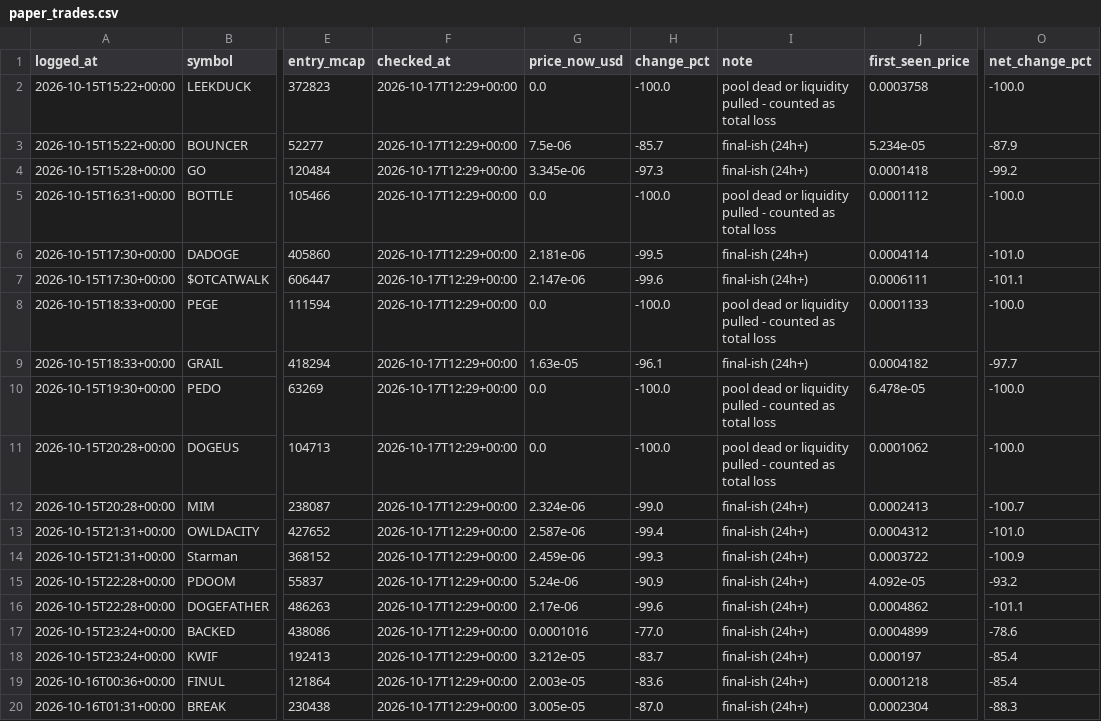
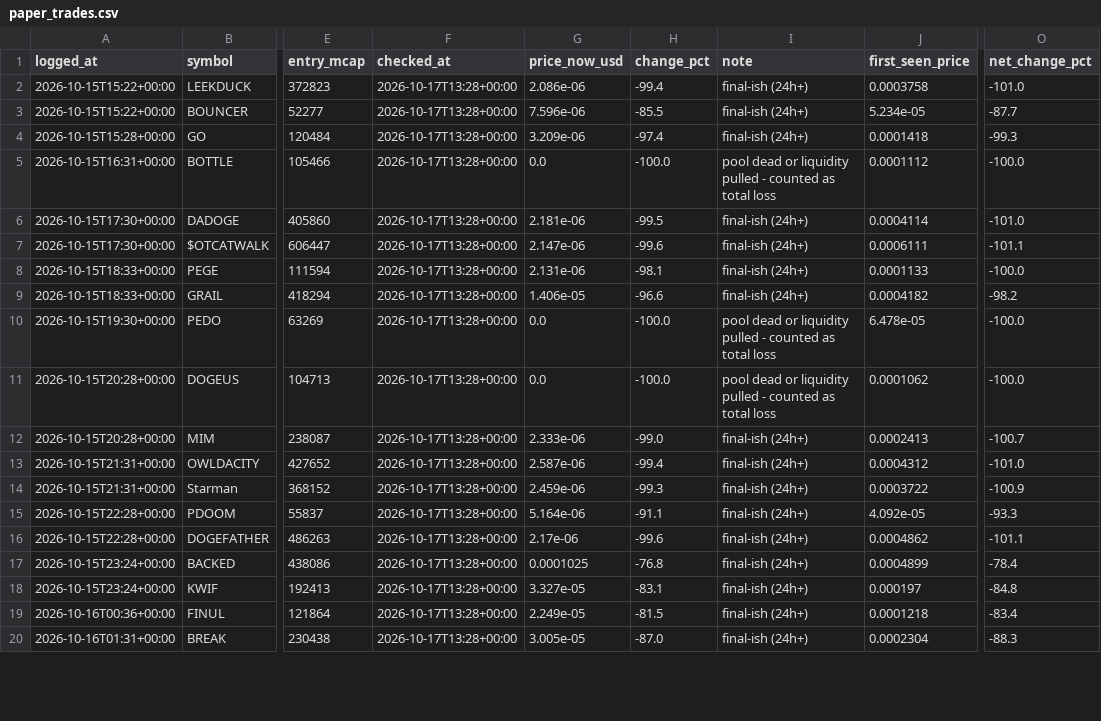
Before and after one commit to mayorzb/nexus-scanner, a CSV file: paper_trades.csv, drawn as a sheet; only a part is shown, gaps mark what is left out; the diff covers the shown part only; the diff names each change by its address in the sheet, - before the commit and + after, or states it on an @@ line.

```diff
--- a/paper_trades.csv
+++ b/paper_trades.csv
-F2:F20 (checked_at): 2026-10-17T12:29+00:00
+F2:F20 (checked_at): 2026-10-17T13:28+00:00
-G2 (price_now_usd): 0.0
+G2 (price_now_usd): 2.086e-06
-H2 (change_pct): -100.0
+H2 (change_pct): -99.4
-I2 (note): pool dead or liquidity pulled - counted as total loss
+I2 (note): final-ish (24h+)
-O2 (net_change_pct): -100.0
+O2 (net_change_pct): -101.0
-G3 (price_now_usd): 7.5e-06
+G3 (price_now_usd): 7.596e-06
-H3 (change_pct): -85.7
+H3 (change_pct): -85.5
-O3 (net_change_pct): -87.9
+O3 (net_change_pct): -87.7
-G4 (price_now_usd): 3.345e-06
+G4 (price_now_usd): 3.209e-06
-H4 (change_pct): -97.3
+H4 (change_pct): -97.4
-O4 (net_change_pct): -99.2
+O4 (net_change_pct): -99.3
-G8 (price_now_usd): 0.0
+G8 (price_now_usd): 2.131e-06
-H8 (change_pct): -100.0
+H8 (change_pct): -98.1
-I8 (note): pool dead or liquidity pulled - counted as total loss
+I8 (note): final-ish (24h+)
-G9 (price_now_usd): 1.63e-05
+G9 (price_now_usd): 1.406e-05
-H9 (change_pct): -96.1
+H9 (change_pct): -96.6
-O9 (net_change_pct): -97.7
+O9 (net_change_pct): -98.2
-G12 (price_now_usd): 2.324e-06
+G12 (price_now_usd): 2.333e-06
-G15 (price_now_usd): 5.24e-06
+G15 (price_now_usd): 5.164e-06
-H15 (change_pct): -90.9
+H15 (change_pct): -91.1
-O15 (net_change_pct): -93.2
+O15 (net_change_pct): -93.3
-G17 (price_now_usd): 0.0001016
+G17 (price_now_usd): 0.0001025
-H17 (change_pct): -77.0
+H17 (change_pct): -76.8
-O17 (net_change_pct): -78.6
+O17 (net_change_pct): -78.4
-G18 (price_now_usd): 3.212e-05
+G18 (price_now_usd): 3.327e-05
-H18 (change_pct): -83.7
+H18 (change_pct): -83.1
-O18 (net_change_pct): -85.4
+O18 (net_change_pct): -84.8
-G19 (price_now_usd): 2.003e-05
+G19 (price_now_usd): 2.249e-05
-H19 (change_pct): -83.6
+H19 (change_pct): -81.5
-O19 (net_change_pct): -85.4
+O19 (net_change_pct): -83.4
```
Also changed, not shown: 1 added row and 65 edited cells elsewhere in this file, 6 other files.
